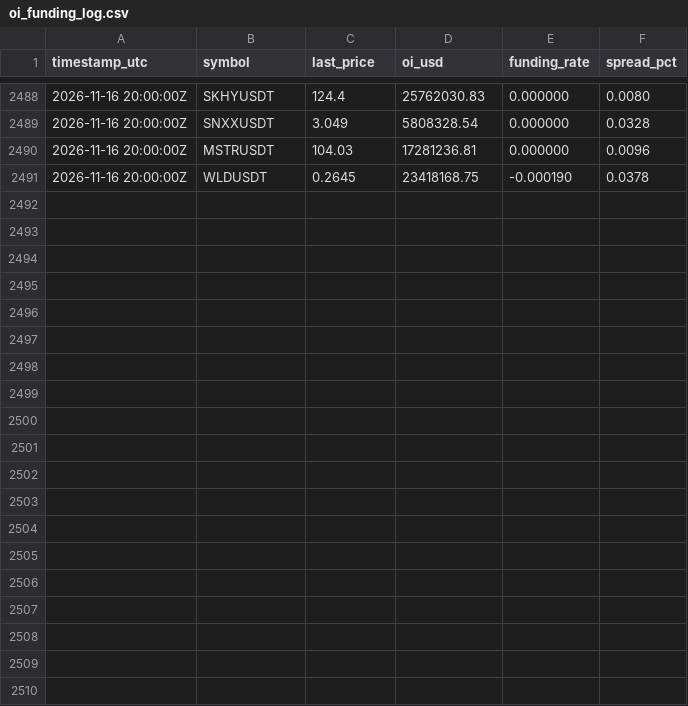
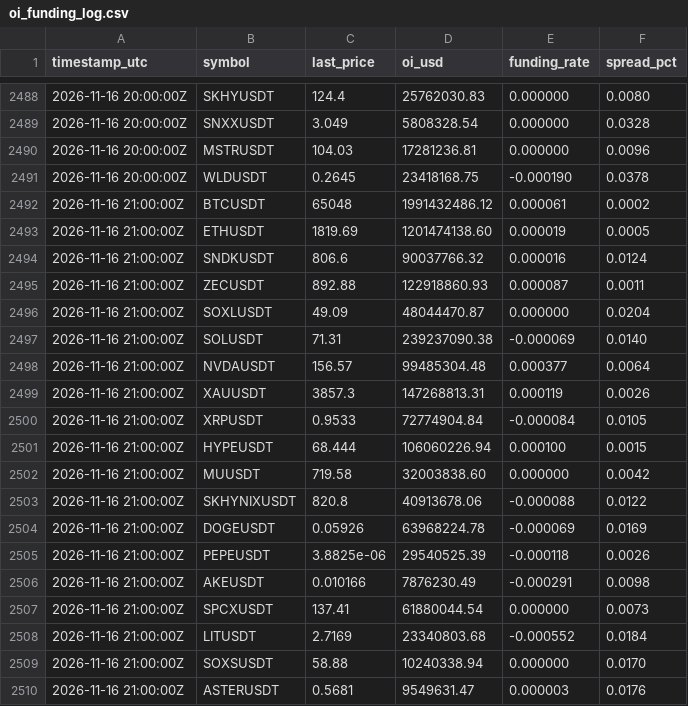
Before and after one commit to ahmednabeelshah/smc-paper-scanner, a CSV file: oi_funding_log.csv, drawn as a sheet; only a part is shown, gaps mark what is left out; the diff covers the shown part only.

```diff
--- a/oi_funding_log.csv
+++ b/oi_funding_log.csv
@@ -2491 +2491,20 @@ timestamp_utc,symbol,last_price,oi_usd,funding_rate,spread_pct
 2026-11-16 20:00:00Z,WLDUSDT,0.2645,23418168.75,-0.000190,0.0378
+2026-11-16 21:00:00Z,BTCUSDT,65048,1991432486.12,0.000061,0.0002
+2026-11-16 21:00:00Z,ETHUSDT,1819.69,1201474138.60,0.000019,0.0005
+2026-11-16 21:00:00Z,SNDKUSDT,806.6,90037766.32,0.000016,0.0124
+2026-11-16 21:00:00Z,ZECUSDT,892.88,122918860.93,0.000087,0.0011
+2026-11-16 21:00:00Z,SOXLUSDT,49.09,48044470.87,0.000000,0.0204
+2026-11-16 21:00:00Z,SOLUSDT,71.31,239237090.38,-0.000069,0.0140
+2026-11-16 21:00:00Z,NVDAUSDT,156.57,99485304.48,0.000377,0.0064
+2026-11-16 21:00:00Z,XAUUSDT,3857.3,147268813.31,0.000119,0.0026
+2026-11-16 21:00:00Z,XRPUSDT,0.9533,72774904.84,-0.000084,0.0105
+2026-11-16 21:00:00Z,HYPEUSDT,68.444,106060226.94,0.000100,0.0015
+2026-11-16 21:00:00Z,MUUSDT,719.58,32003838.60,0.000000,0.0042
+2026-11-16 21:00:00Z,SKHYNIXUSDT,820.8,40913678.06,-0.000088,0.0122
+2026-11-16 21:00:00Z,DOGEUSDT,0.05926,63968224.78,-0.000069,0.0169
+2026-11-16 21:00:00Z,PEPEUSDT,3.8825e-06,29540525.39,-0.000118,0.0026
+2026-11-16 21:00:00Z,AKEUSDT,0.010166,7876230.49,-0.000291,0.0098
+2026-11-16 21:00:00Z,SPCXUSDT,137.41,61880044.54,0.000000,0.0073
+2026-11-16 21:00:00Z,LITUSDT,2.7169,23340803.68,-0.000552,0.0184
+2026-11-16 21:00:00Z,SOXSUSDT,58.88,10240338.94,0.000000,0.0170
+2026-11-16 21:00:00Z,ASTERUSDT,0.5681,9549631.47,0.000003,0.0176
```
Also changed, not shown: 11 added rows elsewhere in this file, master_trade_log.csv, 2 other files.
